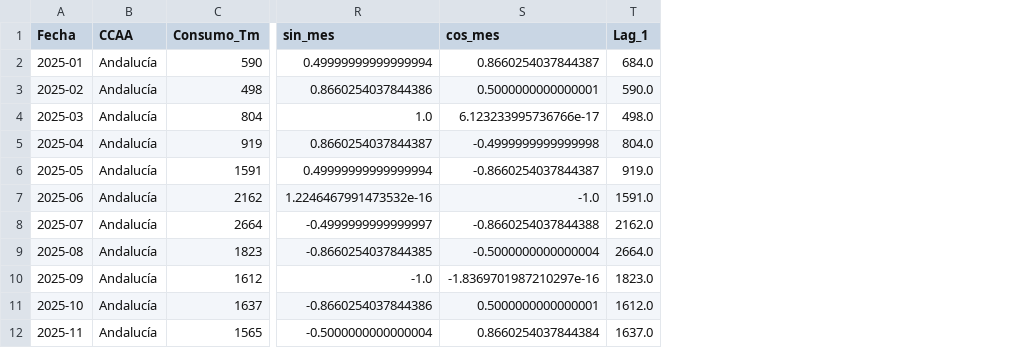
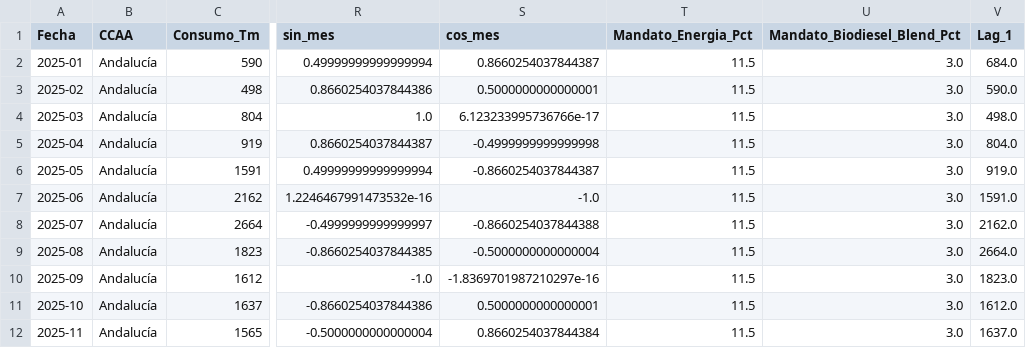
Before and after one commit to albertojrc/repsol-capstone, a CSV file: data/features/features_test.csv, drawn as a sheet; only a part is shown, gaps mark what is left out; the diff names each change by its address in the sheet, - before the commit and + after, or states it on an @@ line.

```diff
--- a/data/features/features_test.csv
+++ b/data/features/features_test.csv
+column T (Mandato_Energia_Pct), rows 2-12: all 11.5
+column U (Mandato_Biodiesel_Blend_Pct), rows 2-12: all 3.0
```
Also changed, not shown: data/features/features_modelo_completo.csv, data/features/features_train.csv, 10 other files.
